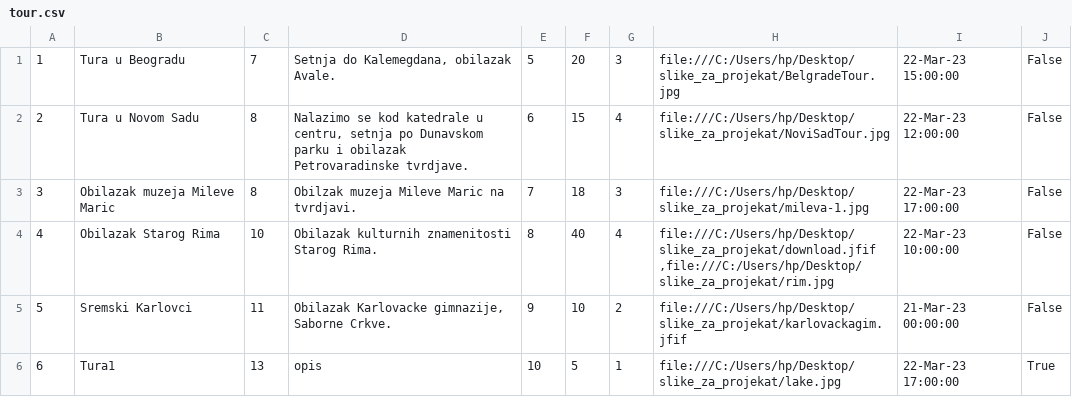
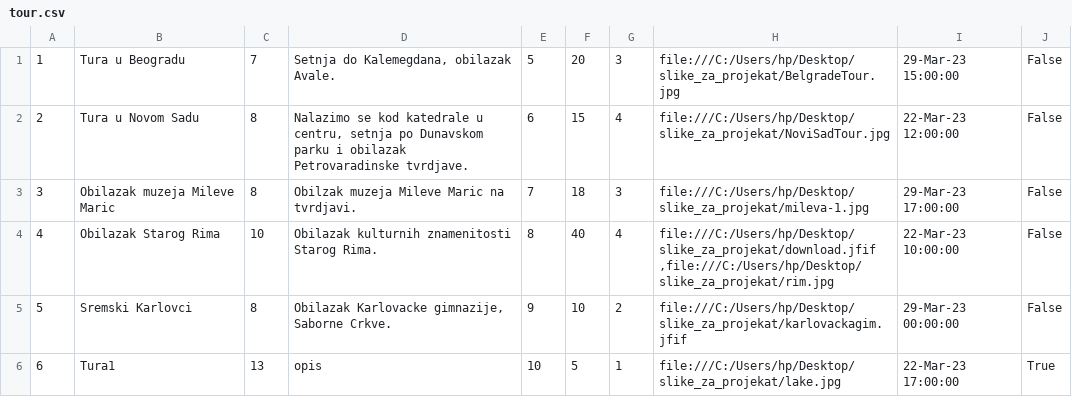
Before and after one commit to ivanailijin/SIMS-Project-team-C, a CSV file: TravelService/TravelService/Resources/Data/tour.csv, drawn as a sheet.

```diff
--- a/TravelService/TravelService/Resources/Data/tour.csv
+++ b/TravelService/TravelService/Resources/Data/tour.csv
@@ -1,6 +1,6 @@
-1|Tura u Beogradu|7|Setnja do Kalemegdana, obilazak Avale.|5|20|3|file:///C:/Users/hp/Desktop/slike_za_projekat/BelgradeTour.jpg |22-Mar-23 15:00:00|False
+1|Tura u Beogradu|7|Setnja do Kalemegdana, obilazak Avale.|5|20|3|file:///C:/Users/hp/Desktop/slike_za_projekat/BelgradeTour.jpg |29-Mar-23 15:00:00|False
 2|Tura u Novom Sadu|8|Nalazimo se kod katedrale u centru, setnja po Dunavskom parku i obilazak Petrovaradinske tvrdjave.|6|15|4|file:///C:/Users/hp/Desktop/slike_za_projekat/NoviSadTour.jpg |22-Mar-23 12:00:00|False
-3|Obilazak muzeja Mileve Maric|8|Obilzak muzeja Mileve Maric na tvrdjavi.|7|18|3|file:///C:/Users/hp/Desktop/slike_za_projekat/mileva-1.jpg |22-Mar-23 17:00:00|False
+3|Obilazak muzeja Mileve Maric|8|Obilzak muzeja Mileve Maric na tvrdjavi.|7|18|3|file:///C:/Users/hp/Desktop/slike_za_projekat/mileva-1.jpg |29-Mar-23 17:00:00|False
 4|Obilazak Starog Rima|10|Obilazak kulturnih znamenitosti Starog Rima.|8|40|4|file:///C:/Users/hp/Desktop/slike_za_projekat/download.jfif ,file:///C:/Users/hp/Desktop/slike_za_projekat/rim.jpg |22-Mar-23 10:00:00|False
-5|Sremski Karlovci|11|Obilazak Karlovacke gimnazije, Saborne Crkve.|9|10|2|file:///C:/Users/hp/Desktop/slike_za_projekat/karlovackagim.jfif |21-Mar-23 00:00:00|False
+5|Sremski Karlovci|8|Obilazak Karlovacke gimnazije, Saborne Crkve.|9|10|2|file:///C:/Users/hp/Desktop/slike_za_projekat/karlovackagim.jfif |29-Mar-23 00:00:00|False
 6|Tura1|13|opis|10|5|1|file:///C:/Users/hp/Desktop/slike_za_projekat/lake.jpg |22-Mar-23 17:00:00|True
```
Also changed, not shown: 5 other files.
